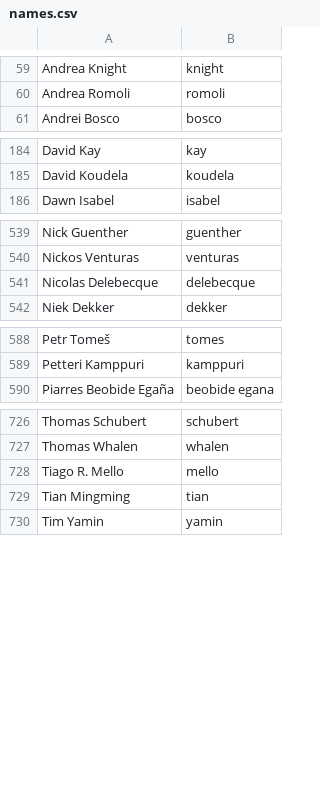
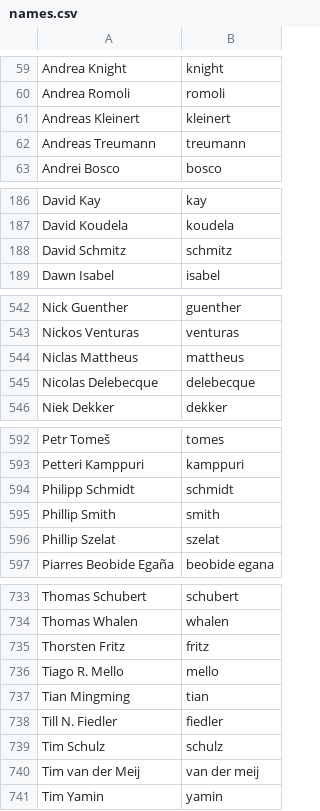
Before and after one commit to twse/random-stuff, a CSV file: names.csv, drawn as a sheet; only a part is shown, gaps mark what is left out; the diff covers the shown part only; the diff names each change by its address in the sheet, - before the commit and + after, or states it on an @@ line.

Commit message:
Added German localizers

```diff
--- a/names.csv
+++ b/names.csv
+row 61: Andreas Kleinert | kleinert
+row 62: Andreas Treumann | treumann
+row 188: David Schmitz | schmitz
+row 544: Niclas Mattheus | mattheus
+row 594: Philipp Schmidt | schmidt
+row 595: Phillip Smith | smith
+row 596: Phillip Szelat | szelat
+row 735: Thorsten Fritz | fritz
+row 738: Till N. Fiedler | fiedler
+row 739: Tim Schulz | schulz
+row 740: Tim van der Meij | van der meij
```
Also changed, not shown: 2 added rows and 1 removed row elsewhere in this file.
